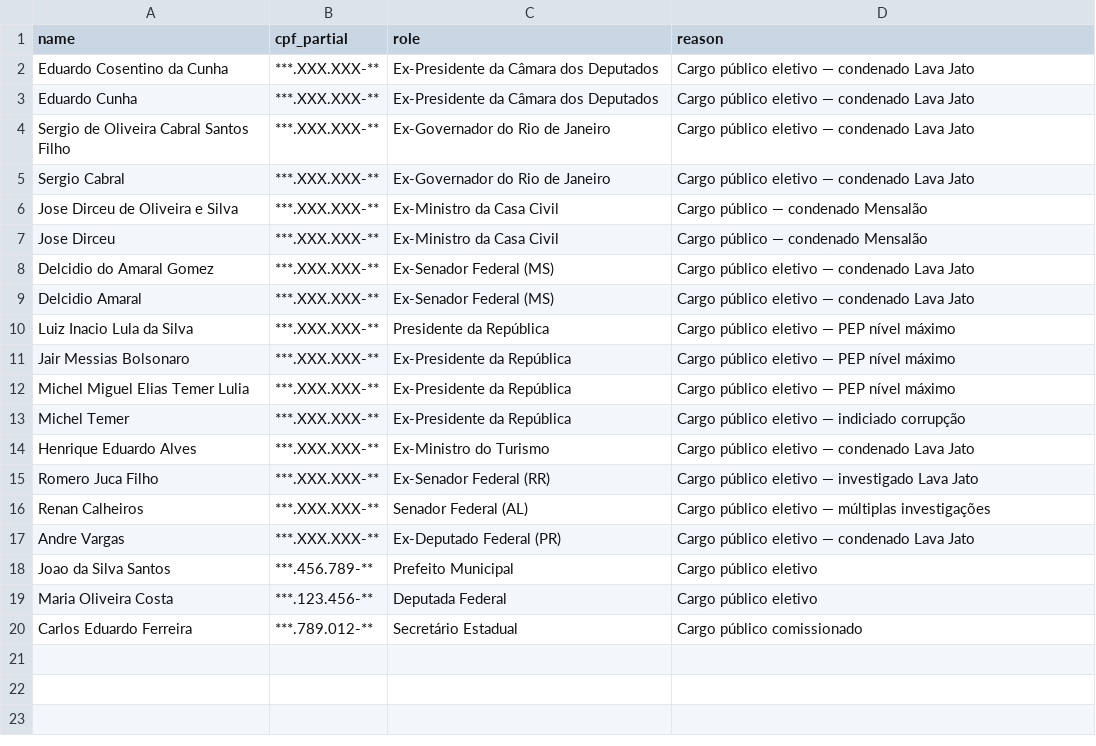
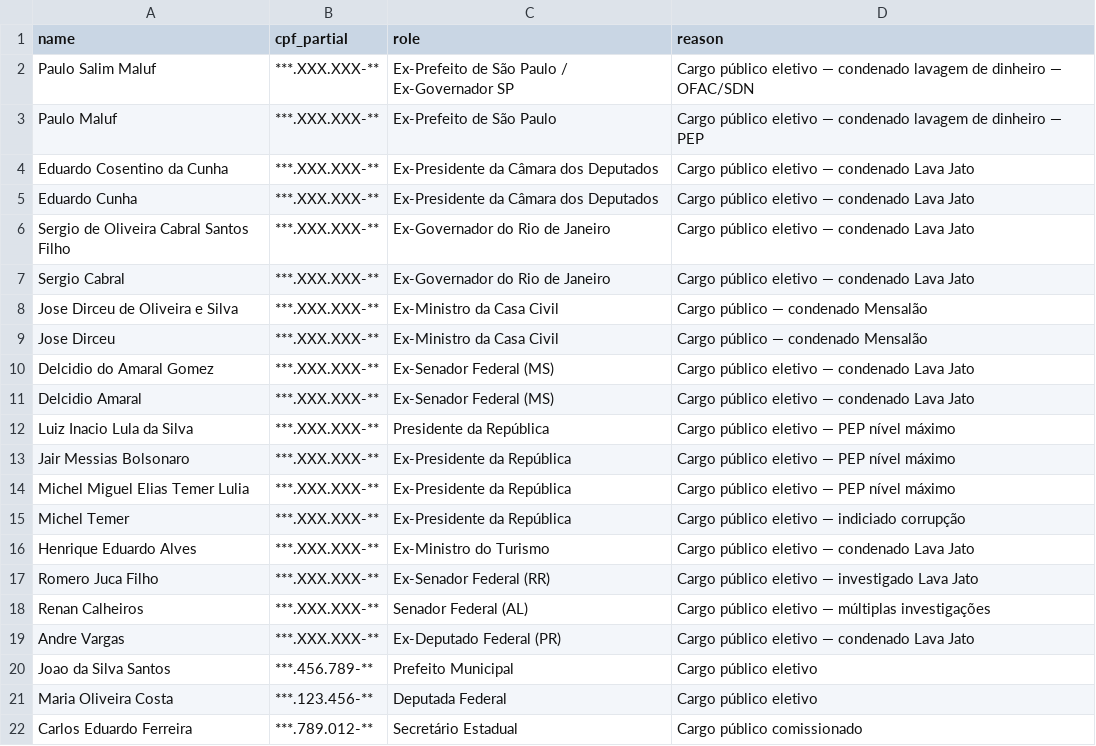
Before and after one commit to Eduselva/pld-aml-detector, a CSV file: osint-investigator/backend/data/pep_sample.csv, drawn as a sheet.

```diff
--- a/osint-investigator/backend/data/pep_sample.csv
+++ b/osint-investigator/backend/data/pep_sample.csv
@@ -1,2 +1,4 @@
 name,cpf_partial,role,reason
+Paulo Salim Maluf,***.XXX.XXX-**,Ex-Prefeito de São Paulo / Ex-Governador SP,Cargo público eletivo — condenado lavagem de dinheiro — OFAC/SDN
+Paulo Maluf,***.XXX.XXX-**,Ex-Prefeito de São Paulo,Cargo público eletivo — condenado lavagem de dinheiro — PEP
 Eduardo Cosentino da Cunha,***.XXX.XXX-**,Ex-Presidente da Câmara dos Deputados,Cargo público eletivo — condenado Lava Jato
```
Also changed, not shown: 1 other file.
